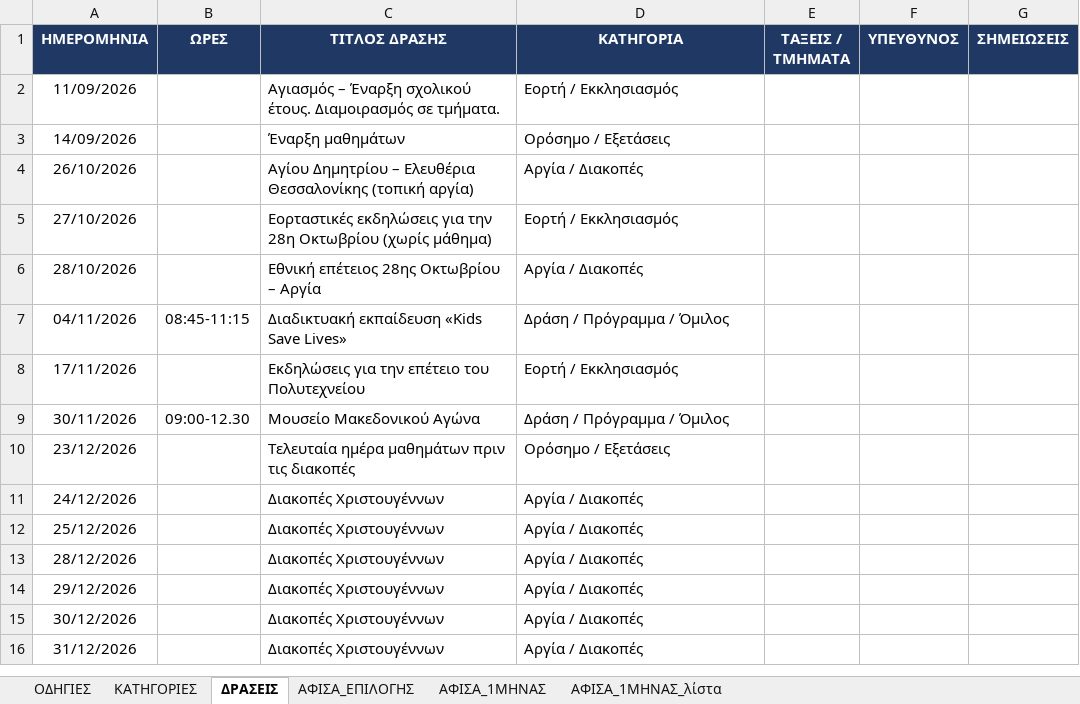
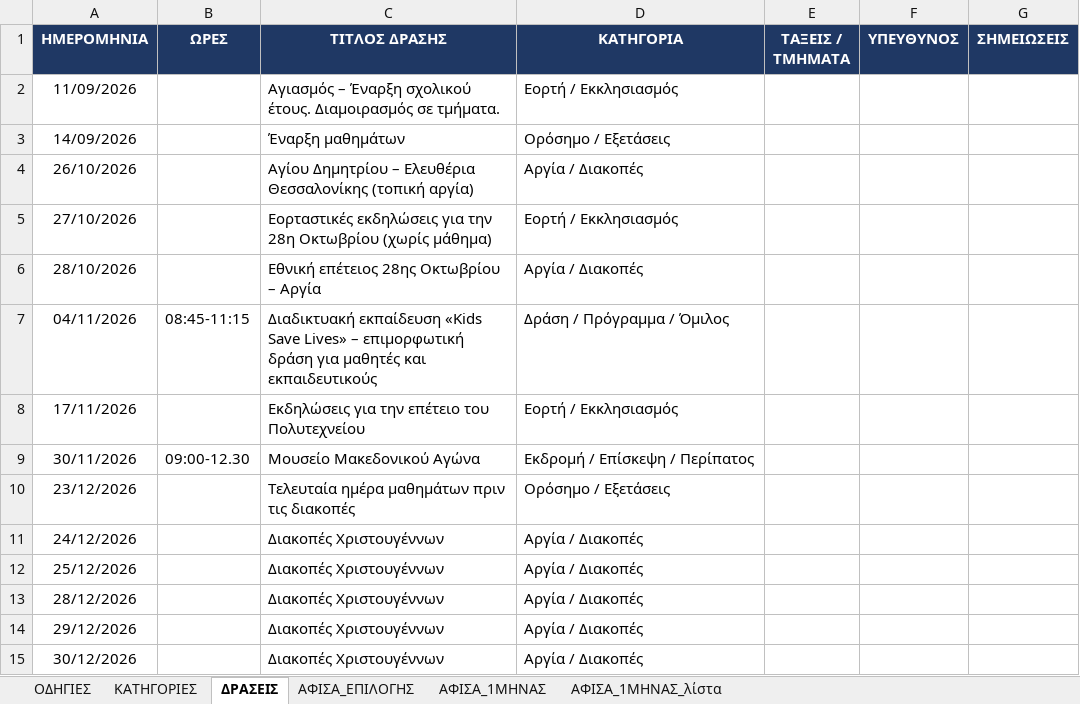
Before and after one commit to alexpassalidis/draseis, an Excel workbook: draseis.xlsx, sheet ΔΡΑΣΕΙΣ, drawn as a sheet; only a part is shown; the shorter side is filled out with more unchanged rows; values as stored, in another font and other column widths than the file's, no borders; conditional formats not drawn; the diff names each change by its address in the sheet, - before the commit and + after, or states it on an @@ line.

```diff
--- a/draseis.xlsx (sheet ΔΡΑΣΕΙΣ)
+++ b/draseis.xlsx (sheet ΔΡΑΣΕΙΣ)
-C7 (ΤΙΤΛΟΣ ΔΡΑΣΗΣ): …Save Lives»
+C7 (ΤΙΤΛΟΣ ΔΡΑΣΗΣ): …Save Lives» – επιμορφωτική δράση για μαθητές και εκπαιδευτικούς
-D9 (ΚΑΤΗΓΟΡΙΑ): Δράση / Πρόγραμμα / Όμιλος
+D9 (ΚΑΤΗΓΟΡΙΑ): Εκδρομή / Επίσκεψη / Περίπατος
```
